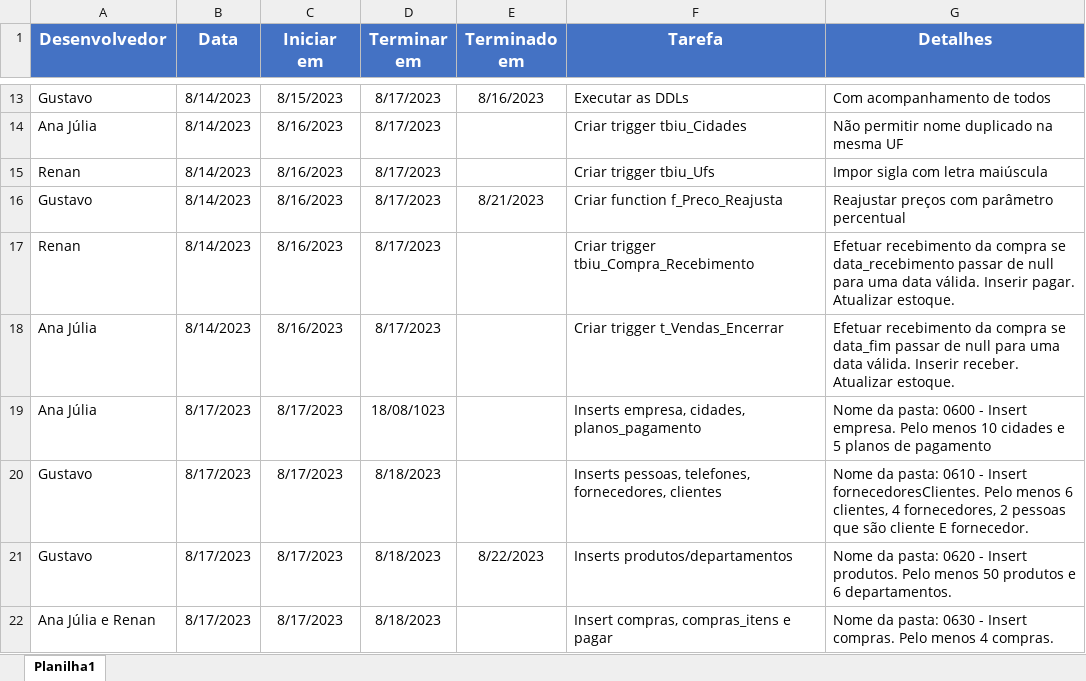
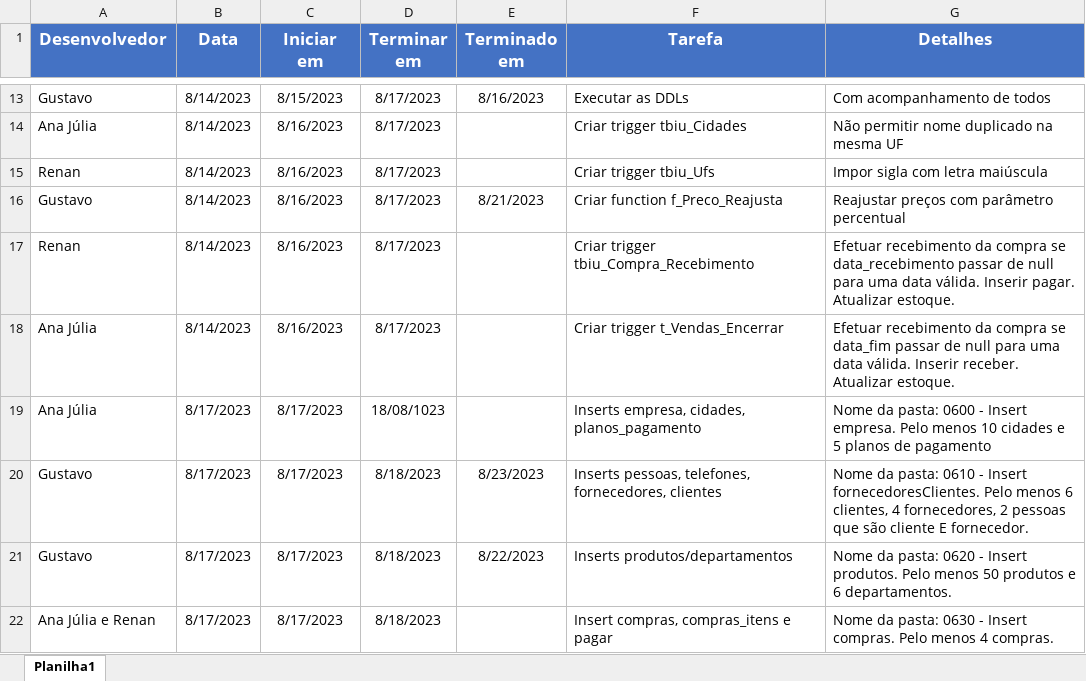
Before and after one commit to proj-padaria/padaria-doc, an Excel workbook: agenda.xlsx, sheet Planilha1, drawn as a sheet; only a part is shown, gaps mark what is left out; values as stored, in another font and other column widths than the file's, no borders; the diff names each change by its address in the sheet, - before the commit and + after, or states it on an @@ line.

Commit message:
Atualizado agenda

```diff
--- a/agenda.xlsx (sheet Planilha1)
+++ b/agenda.xlsx (sheet Planilha1)
-E20 (Terminado em): (empty)
+E20 (Terminado em): 8/23/2023
```
